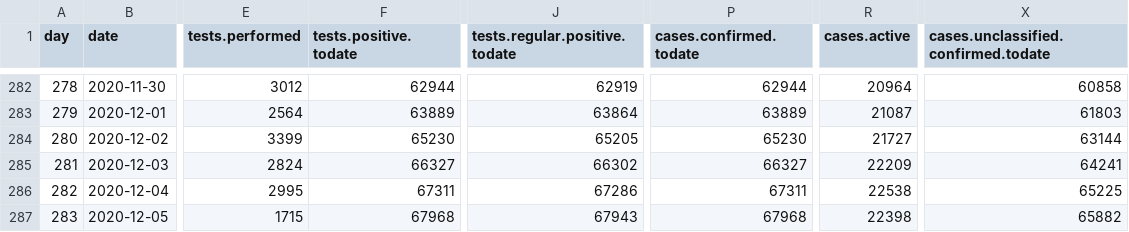
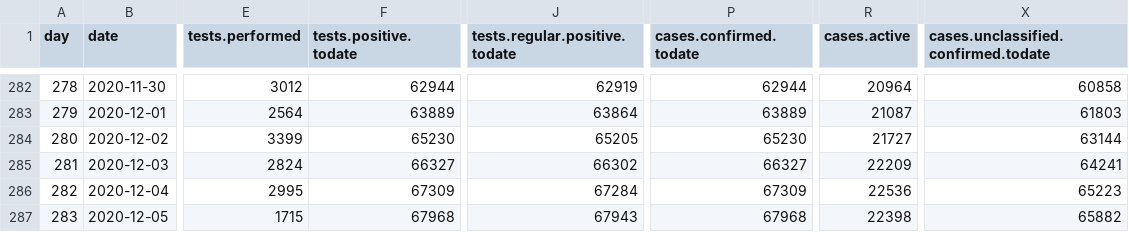
Before and after one commit to treker-mk/data, a CSV file: csv/stats.csv, drawn as a sheet; only a part is shown, gaps mark what is left out; the diff names each change by its address in the sheet, - before the commit and + after, or states it on an @@ line.

```diff
--- a/csv/stats.csv
+++ b/csv/stats.csv
-F286 (tests.positive.todate): 67311
+F286 (tests.positive.todate): 67309
-J286 (tests.regular.positive.todate): 67286
+J286 (tests.regular.positive.todate): 67284
-P286 (cases.confirmed.todate): 67311
+P286 (cases.confirmed.todate): 67309
-R286 (cases.active): 22538
+R286 (cases.active): 22536
-X286: 65225
+X286: 65223
```
Also changed, not shown: 1 other file.
